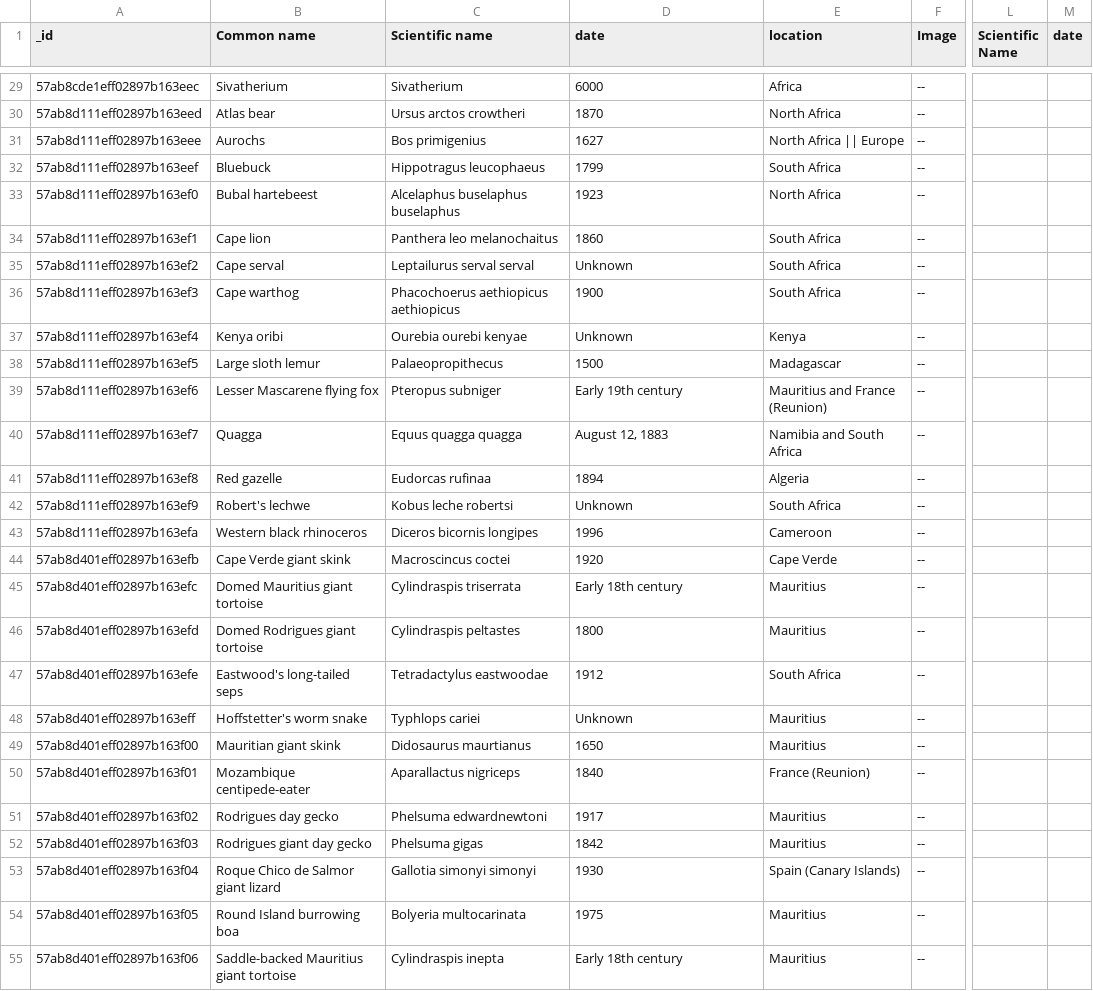
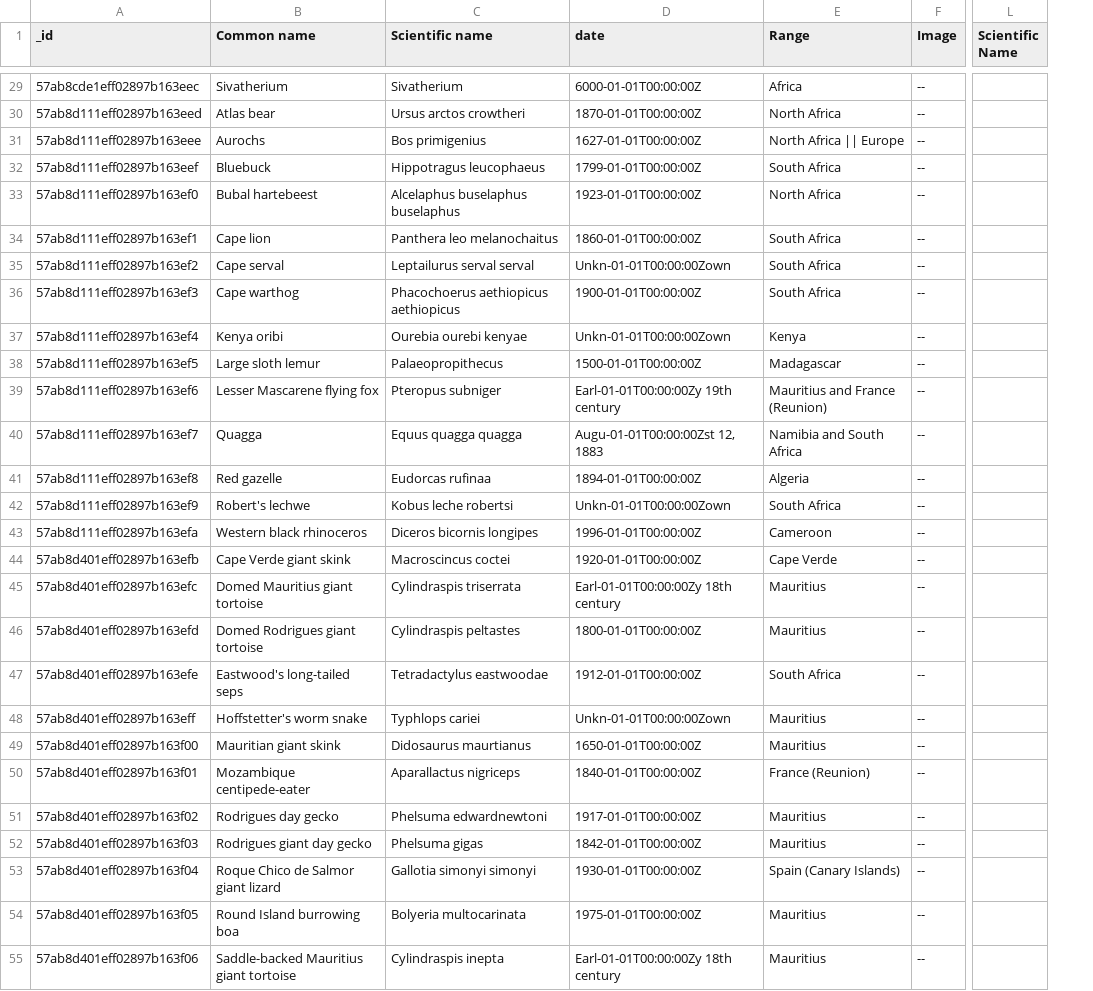
Before and after one commit to zee-A-team/Final-Project, a CSV file: public/animals.csv, drawn as a sheet; only a part is shown, gaps mark what is left out; the diff covers the shown part only; the diff names each change by its address in the sheet, - before the commit and + after, or states it on an @@ line.

```diff
--- a/public/animals.csv
+++ b/public/animals.csv
-column M (date), empty
-E1: location
+E1: Range
-D29 (date): 6000
+D29 (date): 6000-01-01T00:00:00Z
-D30 (date): 1870
+D30 (date): 1870-01-01T00:00:00Z
-D31 (date): 1627
+D31 (date): 1627-01-01T00:00:00Z
-D32 (date): 1799
+D32 (date): 1799-01-01T00:00:00Z
-D33 (date): 1923
+D33 (date): 1923-01-01T00:00:00Z
-D34 (date): 1860
+D34 (date): 1860-01-01T00:00:00Z
-D35 (date): Unknown
+D35 (date): Unkn-01-01T00:00:00Zown
-D36 (date): 1900
+D36 (date): 1900-01-01T00:00:00Z
-D37 (date): Unknown
+D37 (date): Unkn-01-01T00:00:00Zown
-D38 (date): 1500
+D38 (date): 1500-01-01T00:00:00Z
-D39 (date): Early 19th century
+D39 (date): Earl-01-01T00:00:00Zy 19th century
-D40 (date): August 12, 1883
+D40 (date): Augu-01-01T00:00:00Zst 12, 1883
-D41 (date): 1894
+D41 (date): 1894-01-01T00:00:00Z
-D42 (date): Unknown
+D42 (date): Unkn-01-01T00:00:00Zown
-D43 (date): 1996
+D43 (date): 1996-01-01T00:00:00Z
-D44 (date): 1920
+D44 (date): 1920-01-01T00:00:00Z
-D45 (date): Early 18th century
+D45 (date): Earl-01-01T00:00:00Zy 18th century
-D46 (date): 1800
+D46 (date): 1800-01-01T00:00:00Z
-D47 (date): 1912
+D47 (date): 1912-01-01T00:00:00Z
-D48 (date): Unknown
+D48 (date): Unkn-01-01T00:00:00Zown
-D49 (date): 1650
+D49 (date): 1650-01-01T00:00:00Z
-D50 (date): 1840
+D50 (date): 1840-01-01T00:00:00Z
-D51 (date): 1917
+D51 (date): 1917-01-01T00:00:00Z
-D52 (date): 1842
+D52 (date): 1842-01-01T00:00:00Z
-D53 (date): 1930
+D53 (date): 1930-01-01T00:00:00Z
-D54 (date): 1975
+D54 (date): 1975-01-01T00:00:00Z
-D55 (date): Early 18th century
+D55 (date): Earl-01-01T00:00:00Zy 18th century
```
Also changed, not shown: 127 edited cells elsewhere in this file, 5 other files.
